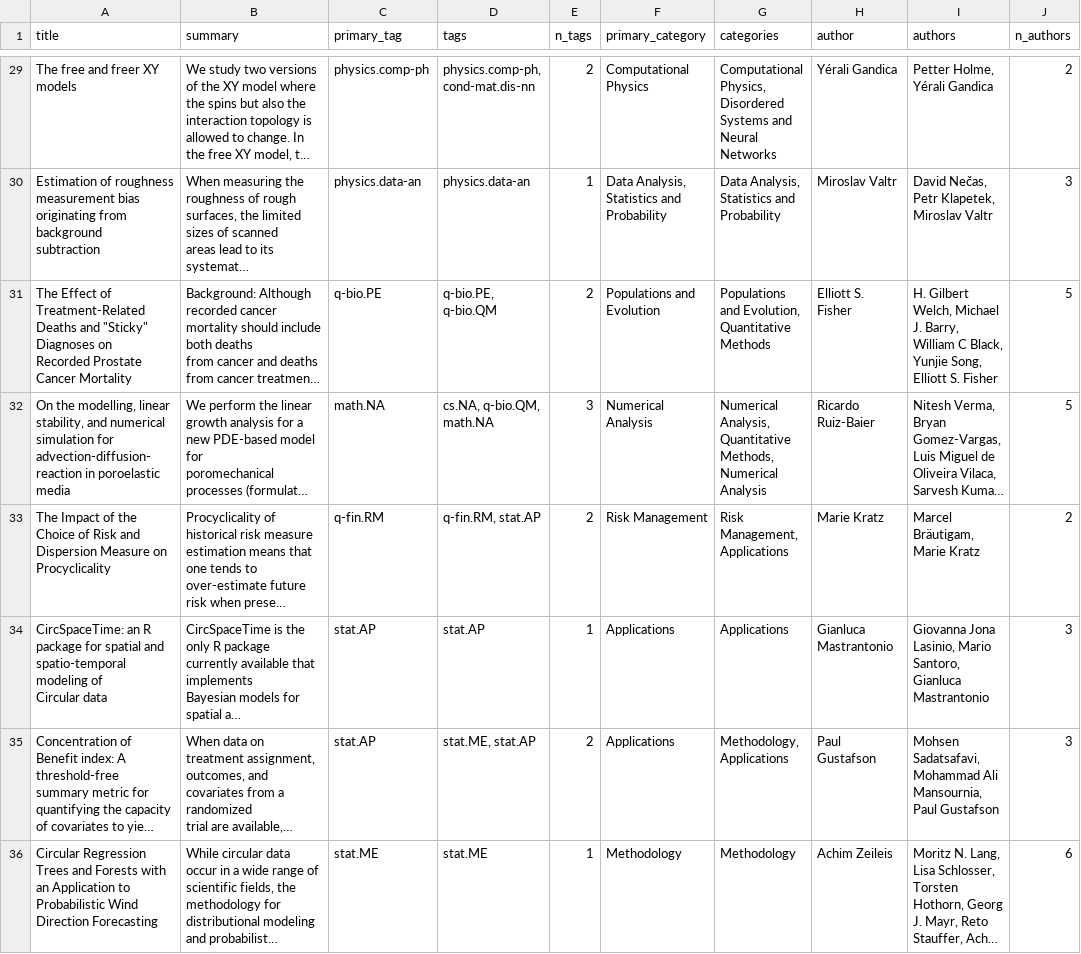
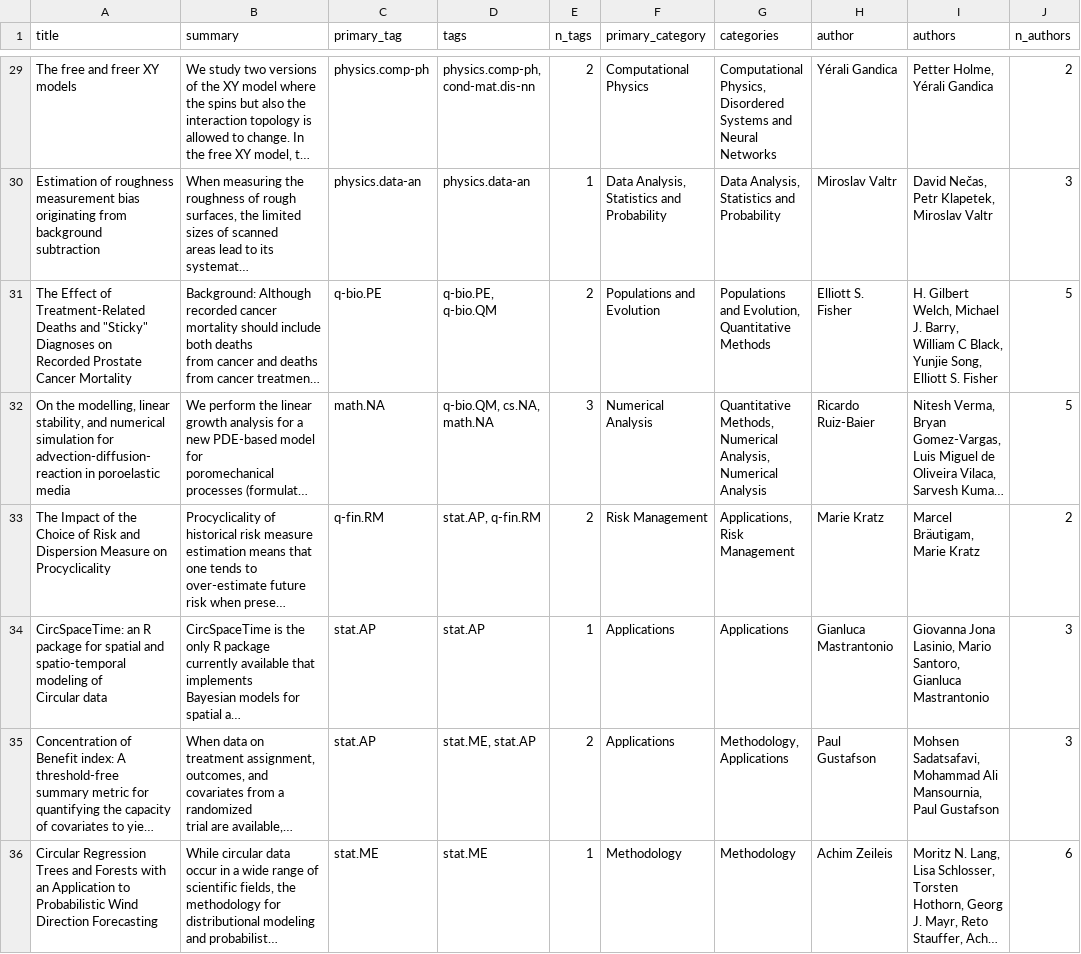
Before and after one commit to bryanwhiting/ds-arxiv, a CSV file: _posts/2020-01-05/arxiv.csv, drawn as a sheet; only a part is shown, gaps mark what is left out; long unchanged cells end in …; the diff covers the shown part only; the diff names each change by its address in the sheet, - before the commit and + after, or states it on an @@ line.

```diff
--- a/_posts/2020-01-05/arxiv.csv
+++ b/_posts/2020-01-05/arxiv.csv
-D32 (tags): cs.NA, q-bio.QM, math.NA
+D32 (tags): q-bio.QM, cs.NA, math.NA
-G32 (categories): Numerical Analysis, Quantitative Methods, Numerical Analysis
+G32 (categories): Quantitative Methods, Numerical Analysis, Numerical Analysis
-D33 (tags): q-fin.RM, stat.AP
+D33 (tags): stat.AP, q-fin.RM
-G33 (categories): Risk Management, Applications
+G33 (categories): Applications, Risk Management
```
Also changed, not shown: 31 edited cells elsewhere in this file, 3 other files.
